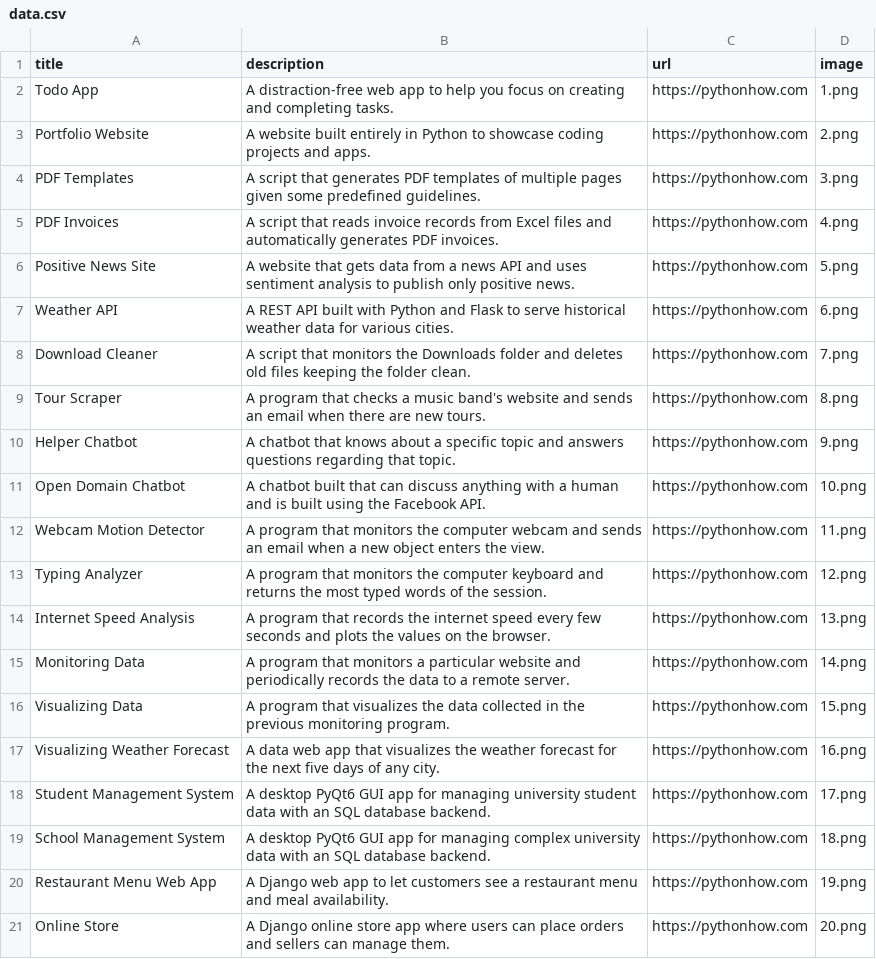
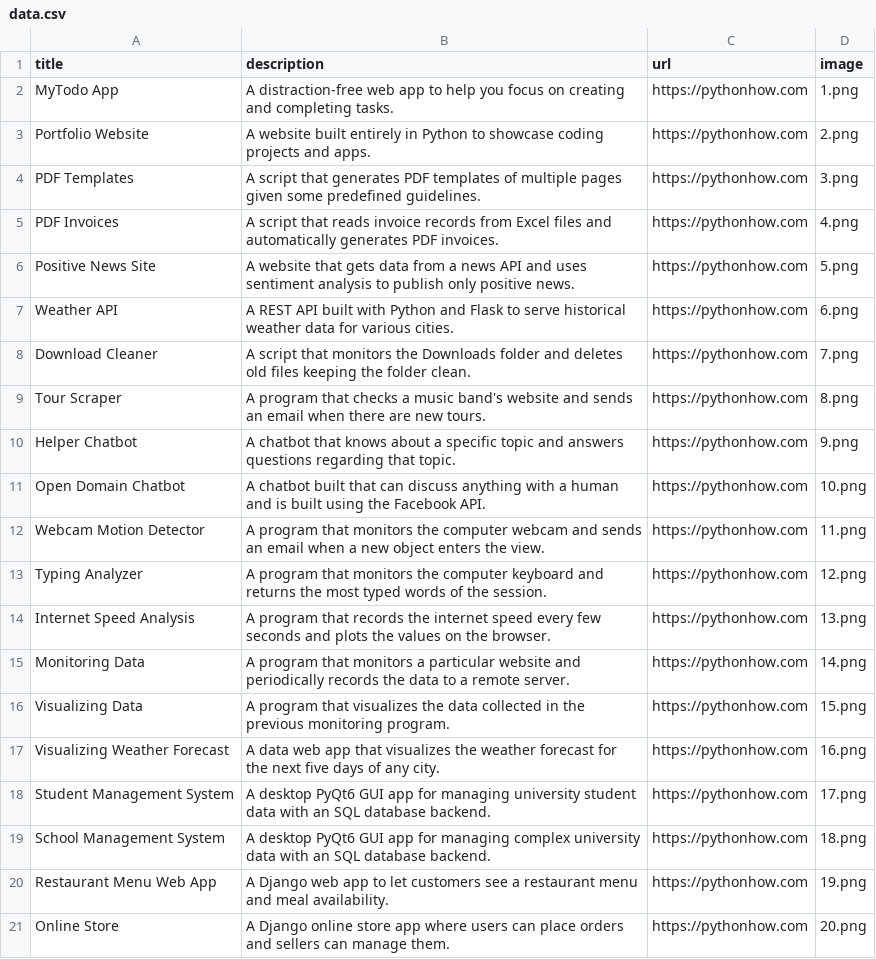
Before and after one commit to rakeshptajlapur/python-listing-csvdata-using-pandas, a CSV file: data.csv, drawn as a sheet.

Commit message:
fixed todo naming error in csv data

```diff
--- a/data.csv
+++ b/data.csv
@@ -1,3 +1,3 @@
 title;description;url;image
-Todo App;A distraction-free web app to help you focus on creating and completing tasks.;https://pythonhow.com;1.png
+MyTodo App;A distraction-free web app to help you focus on creating and completing tasks.;https://pythonhow.com;1.png
 Portfolio Website;A website built entirely in Python to showcase coding projects and apps.;https://pythonhow.com;2.png
```
